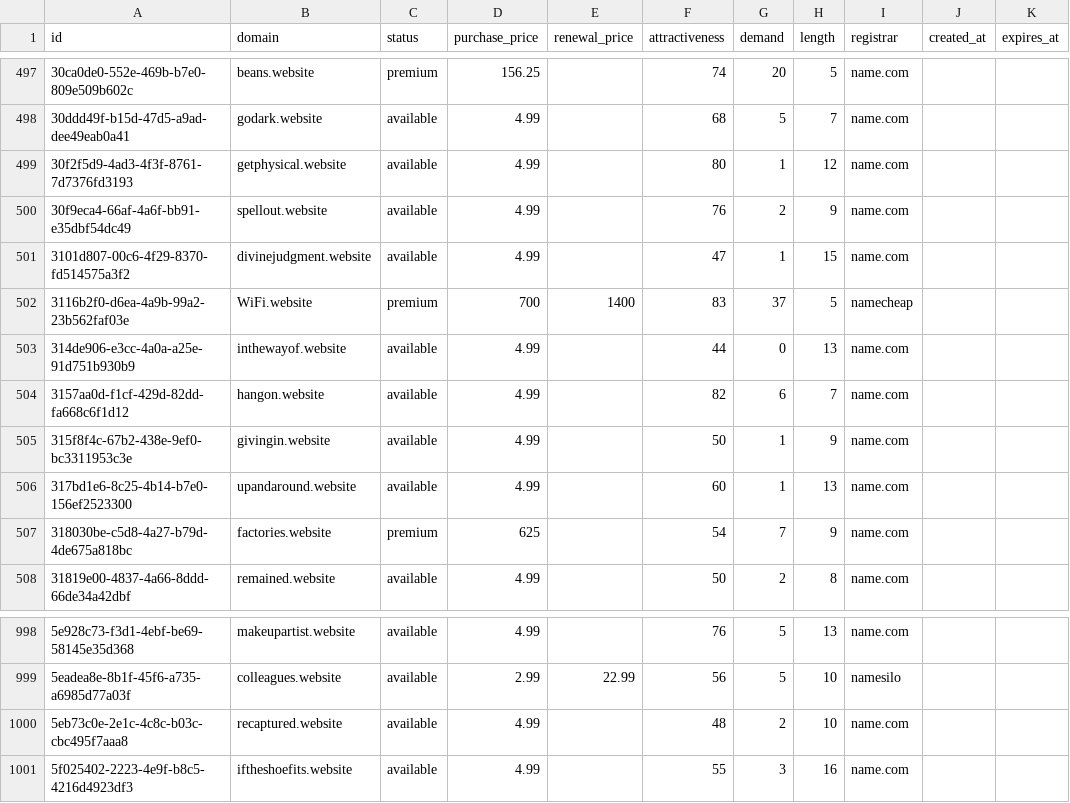
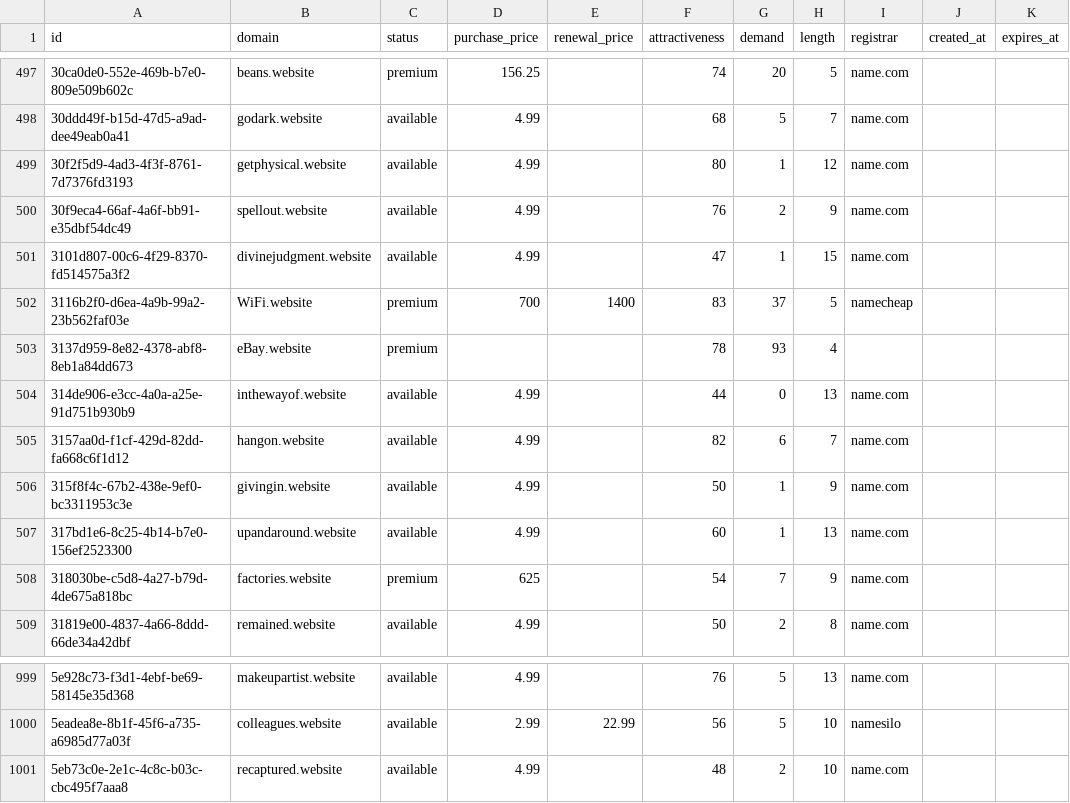
Before and after one commit to UniqueDomains/website-oneword-domains, a CSV file: website.csv, drawn as a sheet; only a part is shown, gaps mark what is left out.

Commit message:
Domains update

```diff
--- a/website.csv
+++ b/website.csv
@@ -502,2 +502,3 @@ id,domain,status,purchase_price,renewal_price,attractiveness,demand,length,regis
 3116b2f0-d6ea-4a9b-99a2-23b562faf03e,WiFi.website,premium,700,1400,83,37,5,namecheap,,
+3137d959-8e82-4378-abf8-8eb1a84dd673,eBay.website,premium,,,78,93,4,,,
 314de906-e3cc-4a0a-a25e-91d751b930b9,inthewayof.website,available,4.99,,44,0,13,name.com,,
@@ -1000,2 +1001 @@ id,domain,status,purchase_price,renewal_price,attractiveness,demand,length,regis
 5eb73c0e-2e1c-4c8c-b03c-cbc495f7aaa8,recaptured.website,available,4.99,,48,2,10,name.com,,
-5f025402-2223-4e9f-b8c5-4216d4923df3,iftheshoefits.website,available,4.99,,55,3,16,name.com,,
```
Also changed, not shown: 4 other files.
